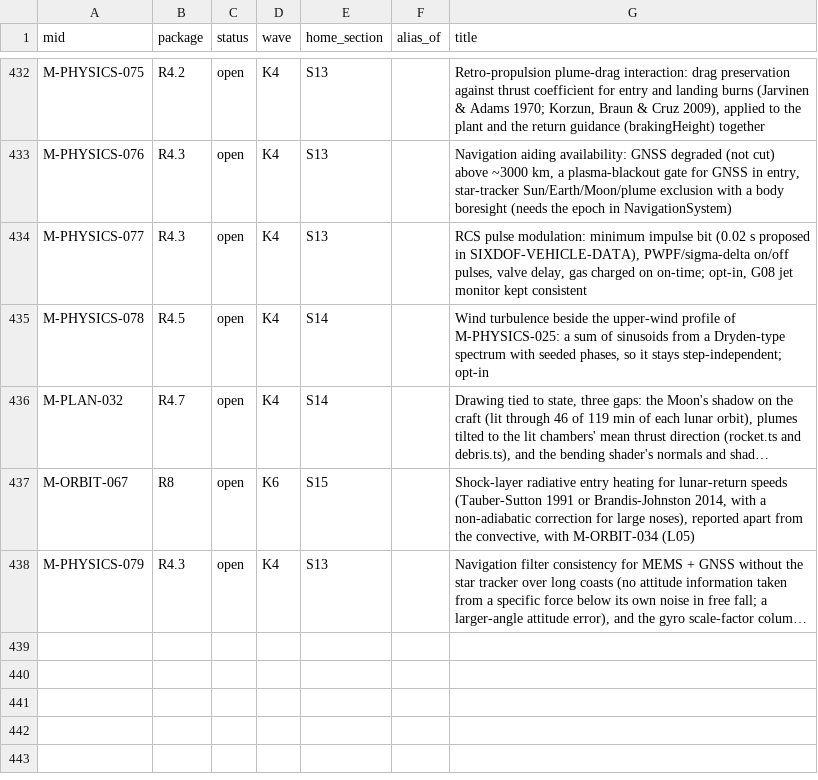
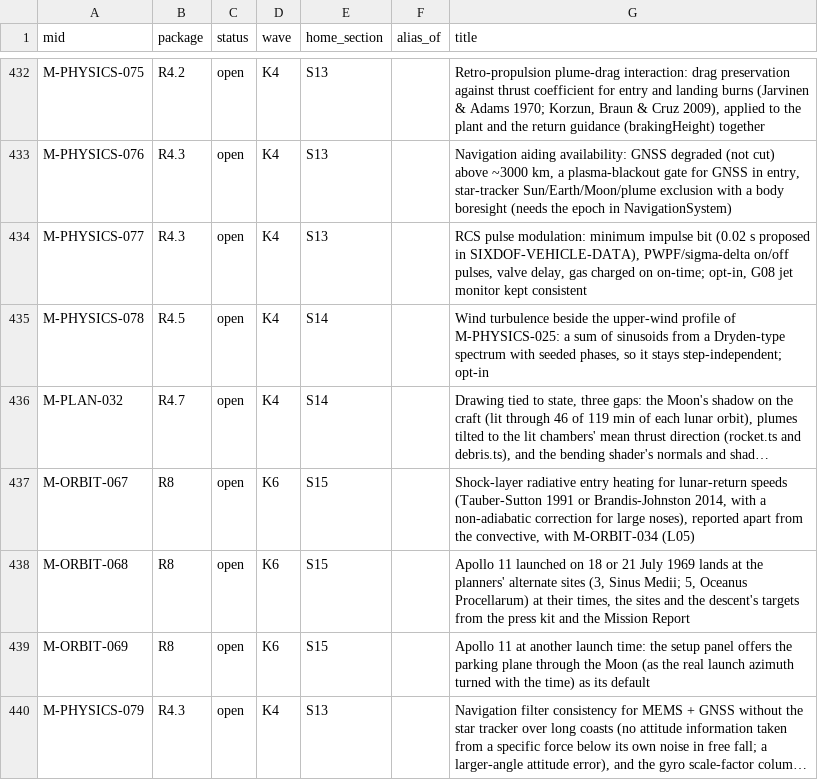
Before and after one commit to ROYIN001/Orbitlab, a TSV file: docs/development/registry.tsv, drawn as a sheet; only a part is shown, gaps mark what is left out; long unchanged cells end in …; the diff names each change by its address in the sheet, - before the commit and + after, or states it on an @@ line.

```diff
--- a/docs/development/registry.tsv
+++ b/docs/development/registry.tsv
+row 438: M-ORBIT-068 | R8 | open | K6 | S15 |  | Apollo 11 launched on 18 or 21 July 1969 lands at the planners' alternate sites (3, Sinus Medii; 5, Oceanus Procellarum) at their times, the sites and the descent's targets from the press kit and the Mission Report
+row 439: M-ORBIT-069 | R8 | open | K6 | S15 |  | Apollo 11 at another launch time: the setup panel offers the parking plane through the Moon (as the real launch azimuth turned with the time) as its default
```
Also changed, not shown: docs/development/plan/data/assignment.tsv, docs/development/plan/data/packages.tsv, 1 other file.
